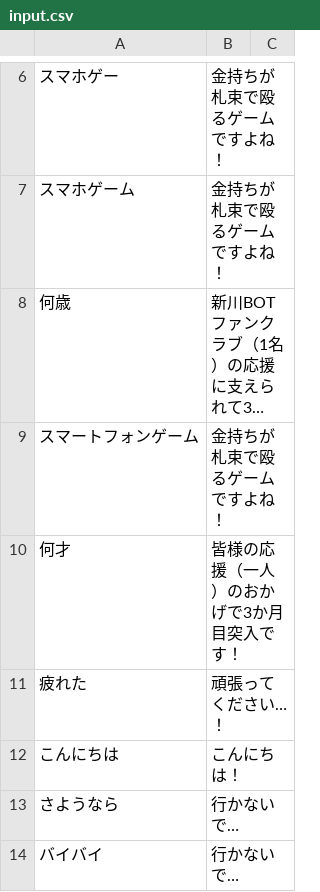
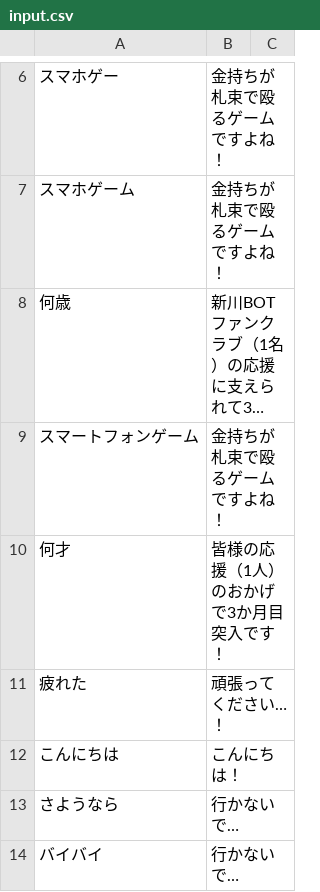
Before and after one commit to odakamiki/linebot, a CSV file: input.csv, drawn as a sheet; only a part is shown, gaps mark what is left out; long unchanged cells end in …; the diff names each change by its address in the sheet, - before the commit and + after, or states it on an @@ line.

Commit message:
学校からのコミット

```diff
--- a/input.csv
+++ b/input.csv
-B10: 皆様の応援（一人）のおかげで3か月目突入です！
+B10: 皆様の応援（1人）のおかげで3か月目突入です！
```
